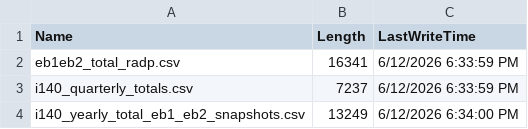
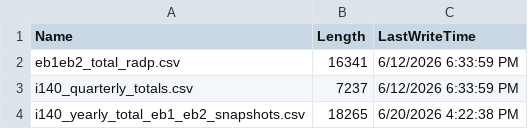
Before and after one commit to kelavok/uscis_i140_eb1a_analysis, a CSV file: data/analysis_tables/analysis_tables_manifest.csv, drawn as a sheet.

```diff
--- a/data/analysis_tables/analysis_tables_manifest.csv
+++ b/data/analysis_tables/analysis_tables_manifest.csv
@@ -3,2 +3,2 @@
 "i140_quarterly_totals.csv","7237","6/12/2026 6:33:59 PM"
-"i140_yearly_total_eb1_eb2_snapshots.csv","13249","6/12/2026 6:34:00 PM"
+"i140_yearly_total_eb1_eb2_snapshots.csv","18265","6/20/2026 4:22:38 PM"
```
Also changed, not shown: data/analysis_tables/i140_yearly_total_eb1_eb2_snapshots.csv, 2 other files.
